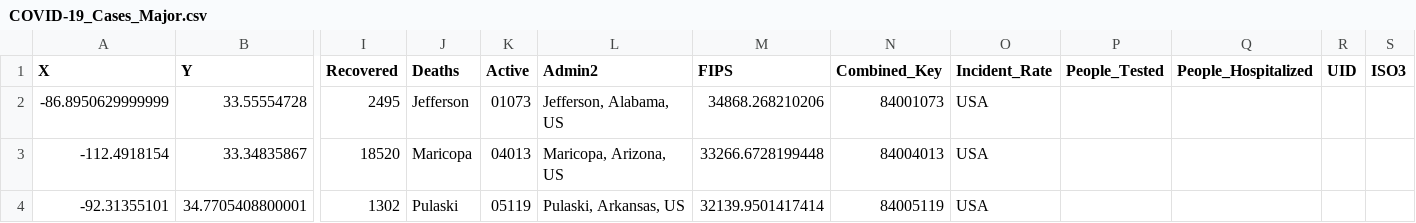
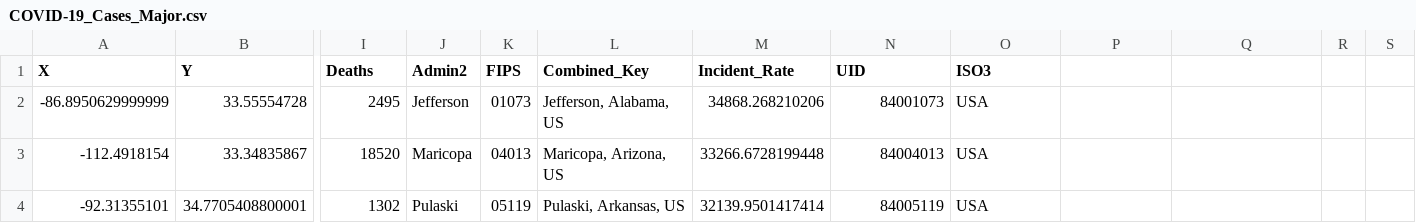
Before and after one commit to VanishingCoincidence/IGME689_Unity, a CSV file: Midterm/Assets/Data/COVID-19_Cases_Major.csv, drawn as a sheet; only a part is shown, gaps mark what is left out; the diff names each change by its address in the sheet, - before the commit and + after, or states it on an @@ line.

```diff
--- a/Midterm/Assets/Data/COVID-19_Cases_Major.csv
+++ b/Midterm/Assets/Data/COVID-19_Cases_Major.csv
-I1: Recovered
+I1: Deaths
-J1: Deaths
+J1: Admin2
-K1: Active
+K1: FIPS
-L1: Admin2
+L1: Combined_Key
-M1: FIPS
+M1: Incident_Rate
-N1: Combined_Key
+N1: UID
-O1: Incident_Rate
+O1: ISO3
-P1: People_Tested
+P1: (empty)
-Q1: People_Hospitalized
+Q1: (empty)
-R1: UID
+R1: (empty)
-S1: ISO3
+S1: (empty)
```
Also changed, not shown: 5 other files.
